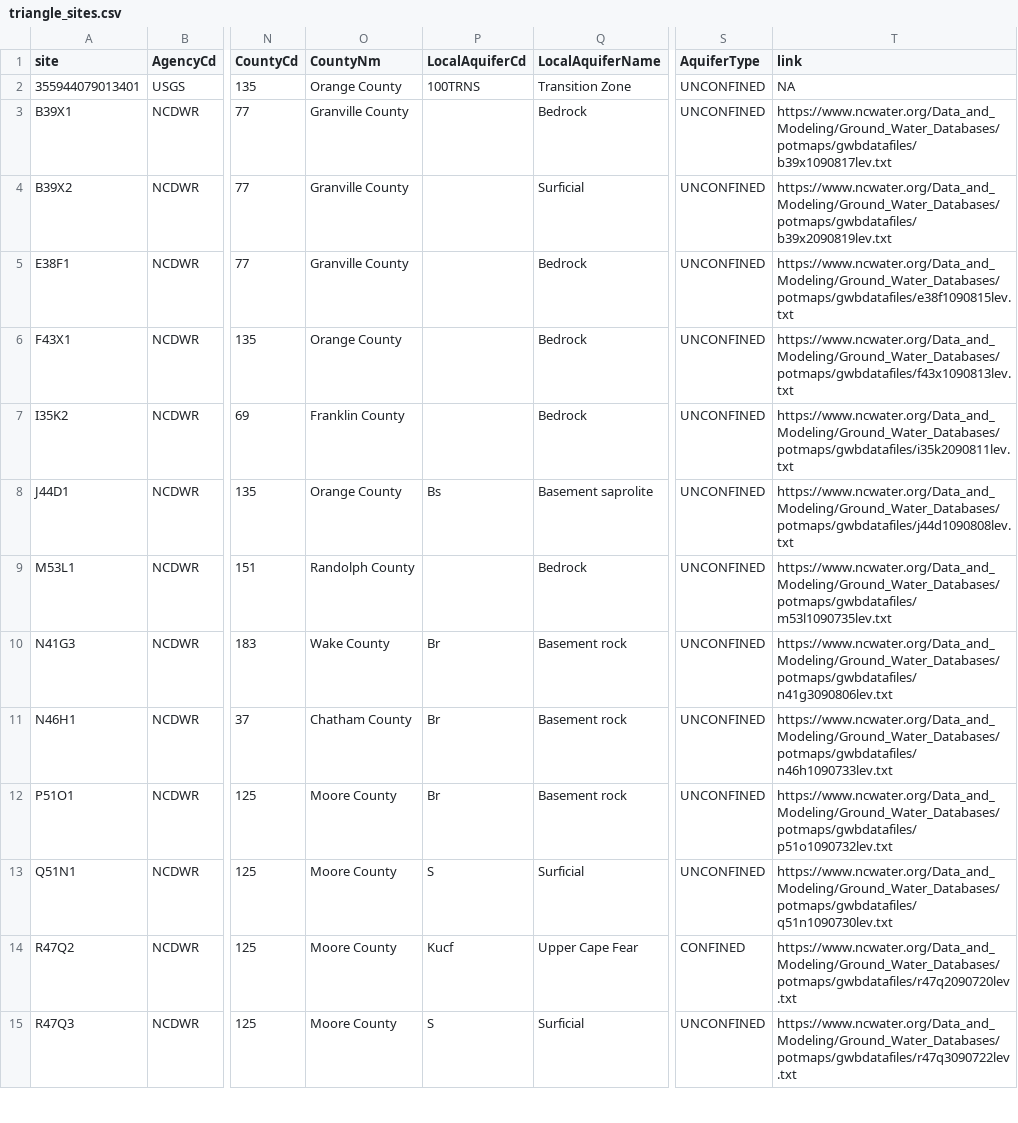
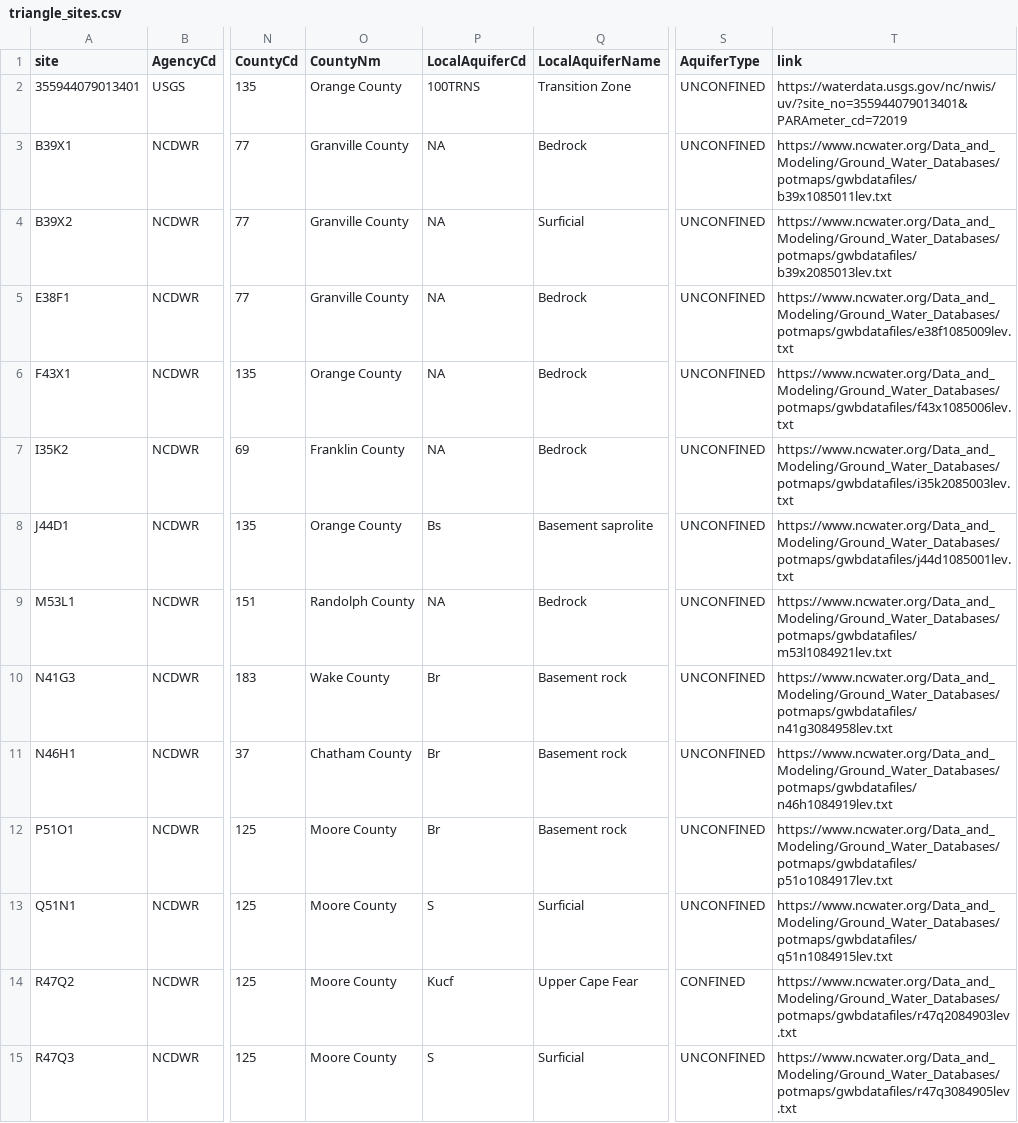
Before and after one commit to sab159/TriangleWaterSupplyDashboard, a CSV file: deploy/nc-water-supply/data/gw/triangle_sites.csv, drawn as a sheet; only a part is shown, gaps mark what is left out; the diff covers the shown part only; the diff names each change by its address in the sheet, - before the commit and + after, or states it on an @@ line.

```diff
--- a/deploy/nc-water-supply/data/gw/triangle_sites.csv
+++ b/deploy/nc-water-supply/data/gw/triangle_sites.csv
-T2 (link): NA
+T2 (link): https://waterdata.usgs.gov/nc/nwis/uv/?site_no=355944079013401&PARAmeter_cd=72019
-P3:P7 (LocalAquiferCd): (empty)
+P3:P7 (LocalAquiferCd): NA
-T3 (link): https://www.ncwater.org/Data_and_Modeling/Ground_Water_Databases/potmaps/gwbdatafiles/b39x1090817lev.txt
+T3 (link): https://www.ncwater.org/Data_and_Modeling/Ground_Water_Databases/potmaps/gwbdatafiles/b39x1085011lev.txt
-T4 (link): https://www.ncwater.org/Data_and_Modeling/Ground_Water_Databases/potmaps/gwbdatafiles/b39x2090819lev.txt
+T4 (link): https://www.ncwater.org/Data_and_Modeling/Ground_Water_Databases/potmaps/gwbdatafiles/b39x2085013lev.txt
-T5 (link): https://www.ncwater.org/Data_and_Modeling/Ground_Water_Databases/potmaps/gwbdatafiles/e38f1090815lev.txt
+T5 (link): https://www.ncwater.org/Data_and_Modeling/Ground_Water_Databases/potmaps/gwbdatafiles/e38f1085009lev.txt
-T6 (link): https://www.ncwater.org/Data_and_Modeling/Ground_Water_Databases/potmaps/gwbdatafiles/f43x1090813lev.txt
+T6 (link): https://www.ncwater.org/Data_and_Modeling/Ground_Water_Databases/potmaps/gwbdatafiles/f43x1085006lev.txt
-T7 (link): https://www.ncwater.org/Data_and_Modeling/Ground_Water_Databases/potmaps/gwbdatafiles/i35k2090811lev.txt
+T7 (link): https://www.ncwater.org/Data_and_Modeling/Ground_Water_Databases/potmaps/gwbdatafiles/i35k2085003lev.txt
-T8 (link): https://www.ncwater.org/Data_and_Modeling/Ground_Water_Databases/potmaps/gwbdatafiles/j44d1090808lev.txt
+T8 (link): https://www.ncwater.org/Data_and_Modeling/Ground_Water_Databases/potmaps/gwbdatafiles/j44d1085001lev.txt
-P9 (LocalAquiferCd): (empty)
+P9 (LocalAquiferCd): NA
-T9 (link): https://www.ncwater.org/Data_and_Modeling/Ground_Water_Databases/potmaps/gwbdatafiles/m53l1090735lev.txt
+T9 (link): https://www.ncwater.org/Data_and_Modeling/Ground_Water_Databases/potmaps/gwbdatafiles/m53l1084921lev.txt
-T10 (link): https://www.ncwater.org/Data_and_Modeling/Ground_Water_Databases/potmaps/gwbdatafiles/n41g3090806lev.txt
+T10 (link): https://www.ncwater.org/Data_and_Modeling/Ground_Water_Databases/potmaps/gwbdatafiles/n41g3084958lev.txt
-T11 (link): https://www.ncwater.org/Data_and_Modeling/Ground_Water_Databases/potmaps/gwbdatafiles/n46h1090733lev.txt
+T11 (link): https://www.ncwater.org/Data_and_Modeling/Ground_Water_Databases/potmaps/gwbdatafiles/n46h1084919lev.txt
-T12 (link): https://www.ncwater.org/Data_and_Modeling/Ground_Water_Databases/potmaps/gwbdatafiles/p51o1090732lev.txt
+T12 (link): https://www.ncwater.org/Data_and_Modeling/Ground_Water_Databases/potmaps/gwbdatafiles/p51o1084917lev.txt
-T13 (link): https://www.ncwater.org/Data_and_Modeling/Ground_Water_Databases/potmaps/gwbdatafiles/q51n1090730lev.txt
+T13 (link): https://www.ncwater.org/Data_and_Modeling/Ground_Water_Databases/potmaps/gwbdatafiles/q51n1084915lev.txt
-T14 (link): https://www.ncwater.org/Data_and_Modeling/Ground_Water_Databases/potmaps/gwbdatafiles/r47q2090720lev.txt
+T14 (link): https://www.ncwater.org/Data_and_Modeling/Ground_Water_Databases/potmaps/gwbdatafiles/r47q2084903lev.txt
-T15 (link): https://www.ncwater.org/Data_and_Modeling/Ground_Water_Databases/potmaps/gwbdatafiles/r47q3090722lev.txt
+T15 (link): https://www.ncwater.org/Data_and_Modeling/Ground_Water_Databases/potmaps/gwbdatafiles/r47q3084905lev.txt
```
Also changed, not shown: 41 edited cells elsewhere in this file, deploy/nc-water-supply/data/gw/gw_annual_level.csv, deploy/nc-water-supply/data/pcp/pcp_months_total.csv, 22 other files.
